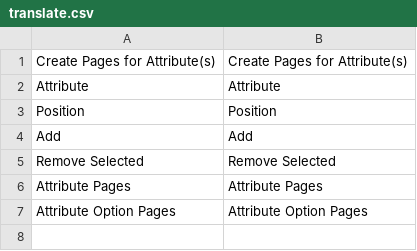
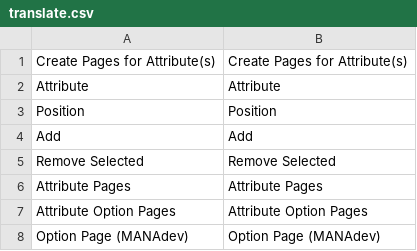
Before and after one commit to osmianski/manadev-magento, a CSV file: extensions/Mana/AttributePage/translate.csv, drawn as a sheet.

Commit message:
Attribute Option Page: separate page in frontend bare bones

```diff
--- a/extensions/Mana/AttributePage/translate.csv
+++ b/extensions/Mana/AttributePage/translate.csv
@@ -7 +7,2 @@
 "Attribute Option Pages","Attribute Option Pages"
+"Option Page (MANAdev)","Option Page (MANAdev)"
```
Also changed, not shown: 11 other files.
